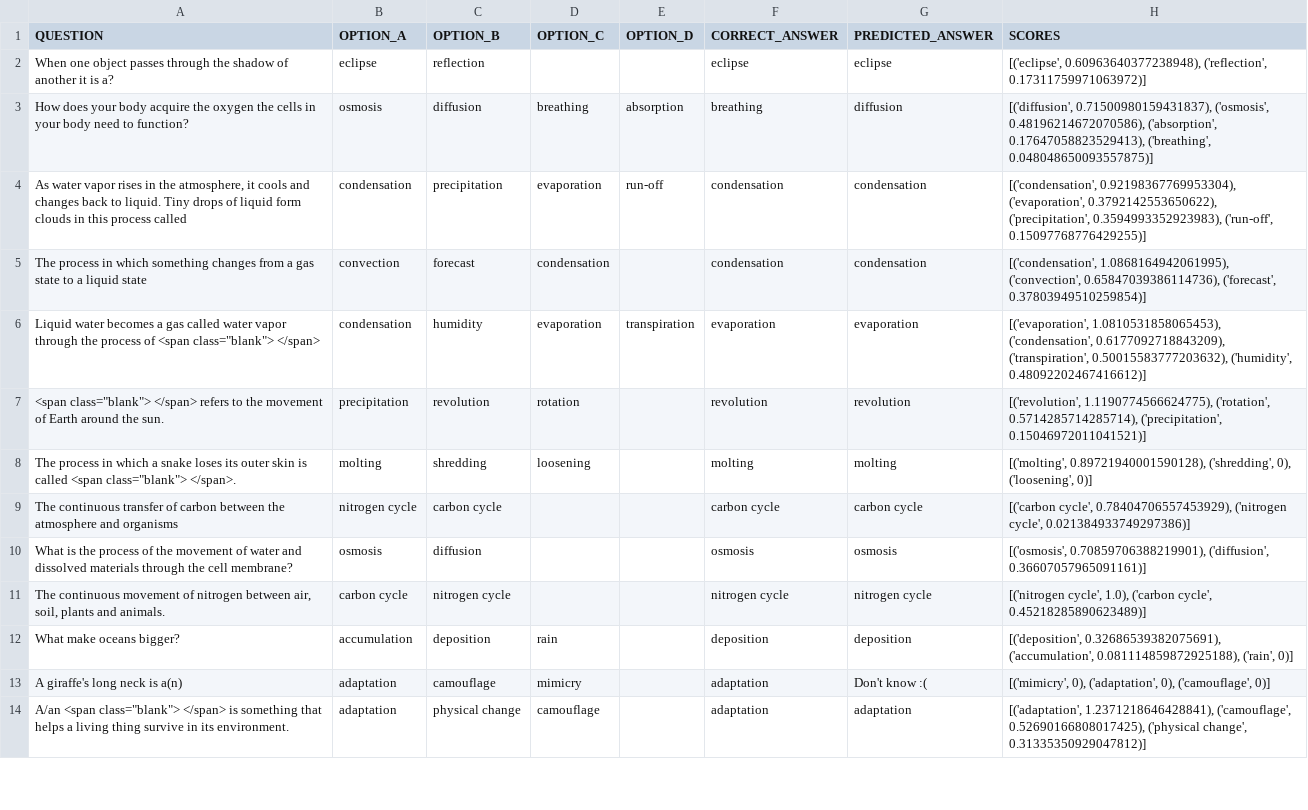
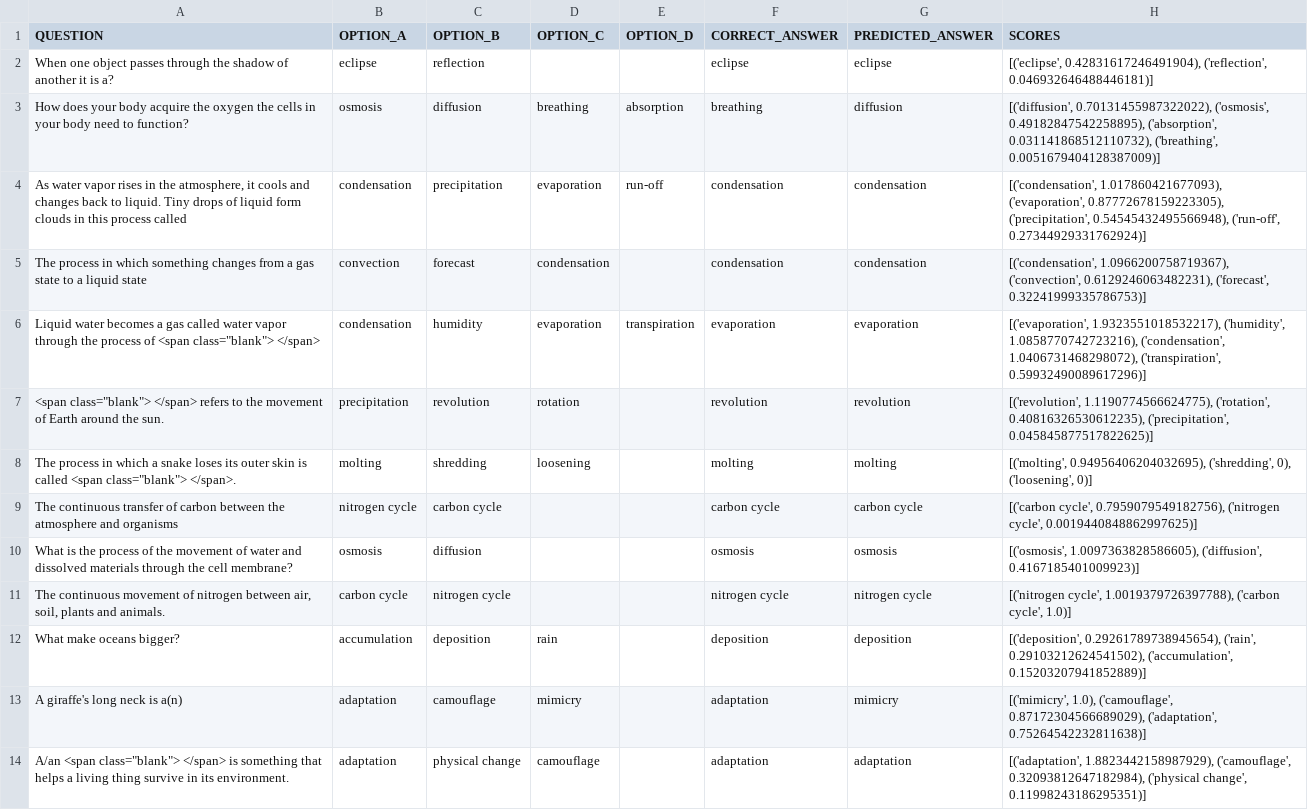
Before and after one commit to StonyBrookNLP/process-recognition, a TSV file: output.tsv, drawn as a sheet; only a part is shown; the diff covers the shown part only; the diff names each change by its address in the sheet, - before the commit and + after, or states it on an @@ line.

```diff
--- a/output.tsv
+++ b/output.tsv
-H2 (SCORES): [('eclipse', 0.60963640377238948), ('reflection', 0.17311759971063972)]
+H2 (SCORES): [('eclipse', 0.42831617246491904), ('reflection', 0.046932646488446181)]
-H3 (SCORES): [('diffusion', 0.71500980159431837), ('osmosis', 0.48196214672070586), ('absorption', 0.17647058823529413), ('breathing', 0.048048650093557875)]
+H3 (SCORES): [('diffusion', 0.70131455987322022), ('osmosis', 0.49182847542258895), ('absorption', 0.031141868512110732), ('breathing', 0.0051679404128387009)]
-H4 (SCORES): [('condensation', 0.92198367769953304), ('evaporation', 0.3792142553650622), ('precipitation', 0.3594993352923983), ('run-off', 0.15097768776429255)]
+H4 (SCORES): [('condensation', 1.017860421677093), ('evaporation', 0.87772678159223305), ('precipitation', 0.54545432495566948), ('run-off', 0.27344929331762924)]
-H5 (SCORES): [('condensation', 1.0868164942061995), ('convection', 0.65847039386114736), ('forecast', 0.37803949510259854)]
+H5 (SCORES): [('condensation', 1.0966200758719367), ('convection', 0.6129246063482231), ('forecast', 0.32241999335786753)]
-H6 (SCORES): [('evaporation', 1.0810531858065453), ('condensation', 0.6177092718843209), ('transpiration', 0.50015583777203632), ('humidity', 0.48092202467416612)]
+H6 (SCORES): [('evaporation', 1.9323551018532217), ('humidity', 1.0858770742723216), ('condensation', 1.0406731468298072), ('transpiration', 0.59932490089617296)]
-H7 (SCORES): …1.1190774566624775), ('rotation', 0.5714285714285714), ('precipitation', 0.15046972011041521)]
+H7 (SCORES): …1.1190774566624775), ('rotation', 0.40816326530612235), ('precipitation', 0.045845877517822625)]
-H8 (SCORES): [('molting', 0.89721940001590128), ('shredding', 0),…
+H8 (SCORES): [('molting', 0.94956406204032695), ('shredding', 0),…
-H9 (SCORES): [('carbon cycle', 0.78404706557453929), ('nitrogen cycle', 0.021384933749297386)]
+H9 (SCORES): [('carbon cycle', 0.7959079549182756), ('nitrogen cycle', 0.0019440848862997625)]
-H10 (SCORES): [('osmosis', 0.70859706388219901), ('diffusion', 0.36607057965091161)]
+H10 (SCORES): [('osmosis', 1.0097363828586605), ('diffusion', 0.4167185401009923)]
-H11 (SCORES): [('nitrogen cycle', 1.0), ('carbon cycle', 0.45218285890623489)]
+H11 (SCORES): [('nitrogen cycle', 1.0019379726397788), ('carbon cycle', 1.0)]
-H12 (SCORES): [('deposition', 0.32686539382075691), ('accumulation', 0.081114859872925188), ('rain', 0)]
+H12 (SCORES): [('deposition', 0.29261789738945654), ('rain', 0.29103212624541502), ('accumulation', 0.15203207941852889)]
-G13 (PREDICTED_ANSWER): Don't know :(
+G13 (PREDICTED_ANSWER): mimicry
-H13 (SCORES): [('mimicry', 0), ('adaptation', 0), ('camouflage', 0)]
+H13 (SCORES): [('mimicry', 1.0), ('camouflage', 0.87172304566689029), ('adaptation', 0.75264542232811638)]
-H14 (SCORES): [('adaptation', 1.2371218646428841), ('camouflage', 0.52690166808017425), ('physical change', 0.31335350929047812)]
+H14 (SCORES): [('adaptation', 1.8823442158987929), ('camouflage', 0.32093812647182984), ('physical change', 0.11998243186295351)]
```
Also changed, not shown: 177 edited cells elsewhere in this file, 3 other files.
